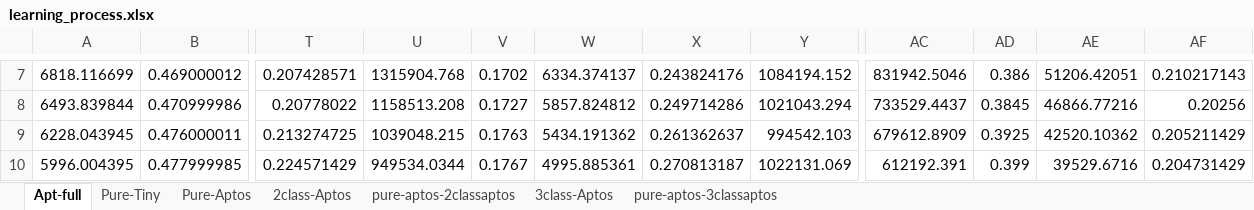
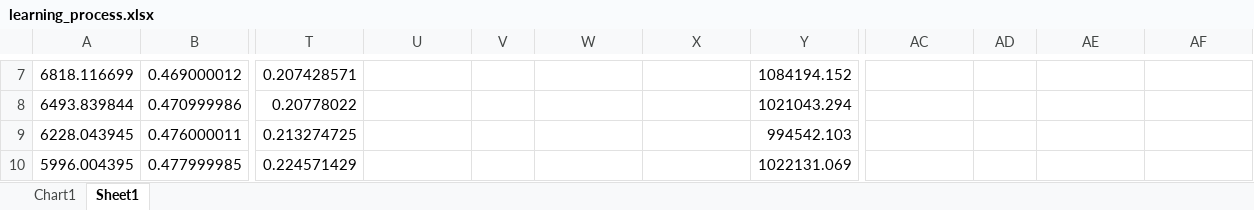
Before and after one commit to AKI-maggie/adapted_deep_embeddings, an Excel workbook: reports/learning_process.xlsx, sheet Sheet1, drawn as a sheet; only a part is shown, gaps mark what is left out; values as stored, in another font and other column widths than the file's, no borders; charts and pictures not drawn; the diff covers the shown part only; the diff names each change by its address in the sheet, - before the commit and + after, or states it on an @@ line.

```diff
--- a/reports/learning_process.xlsx (sheet Sheet1)
+++ b/reports/learning_process.xlsx (sheet Sheet1)
-sheet tab: Apt-full
+sheet tab: Sheet1
-sheet tab: Pure-Tiny
-sheet tab: Pure-Aptos
-sheet tab: 2class-Aptos
-sheet tab: pure-aptos-2classaptos
-sheet tab: 3class-Aptos
-sheet tab: pure-aptos-3classaptos
+sheet tab: Chart1
-U7: 1315904.768
+U7: (empty)
-V7: 0.1702
+V7: (empty)
-W7: 6334.374137
+W7: (empty)
-X7: 0.243824176
+X7: (empty)
-AC7: 831942.5046
+AC7: (empty)
-AD7: 0.386
+AD7: (empty)
-AE7: 51206.42051
+AE7: (empty)
-AF7: 0.210217143
+AF7: (empty)
-U8: 1158513.208
+U8: (empty)
-V8: 0.1727
+V8: (empty)
-W8: 5857.824812
+W8: (empty)
-X8: 0.249714286
+X8: (empty)
-AC8: 733529.4437
+AC8: (empty)
-AD8: 0.3845
+AD8: (empty)
-AE8: 46866.77216
+AE8: (empty)
-AF8: 0.20256
+AF8: (empty)
-U9: 1039048.215
+U9: (empty)
-V9: 0.1763
+V9: (empty)
-W9: 5434.191362
+W9: (empty)
-X9: 0.261362637
+X9: (empty)
-AC9: 679612.8909
+AC9: (empty)
-AD9: 0.3925
+AD9: (empty)
-AE9: 42520.10362
+AE9: (empty)
-AF9: 0.205211429
+AF9: (empty)
-U10: 949534.0344
+U10: (empty)
-V10: 0.1767
+V10: (empty)
-W10: 4995.885361
+W10: (empty)
-X10: 0.270813187
+X10: (empty)
-AC10: 612192.391
+AC10: (empty)
-AD10: 0.399
+AD10: (empty)
-AE10: 39529.6716
+AE10: (empty)
-AF10: 0.204731429
+AF10: (empty)
```
Also changed, not shown: 692 edited cells and cell formats elsewhere in this sheet, charts or pictures, 3 other files.
